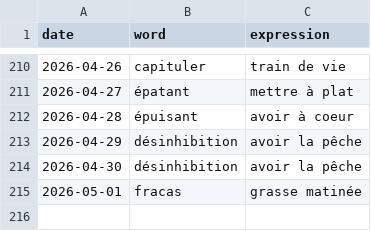
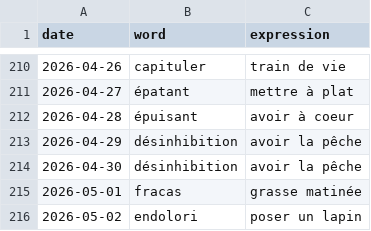
Before and after one commit to StaubOliver/wow, a CSV file: past_fr.csv, drawn as a sheet; only a part is shown, gaps mark what is left out.

```diff
--- a/past_fr.csv
+++ b/past_fr.csv
@@ -215 +215,2 @@ date;word;expression
 2026-05-01;fracas;grasse matinée
+2026-05-02;endolori;poser un lapin
```
Also changed, not shown: past.csv, 2 other files.
